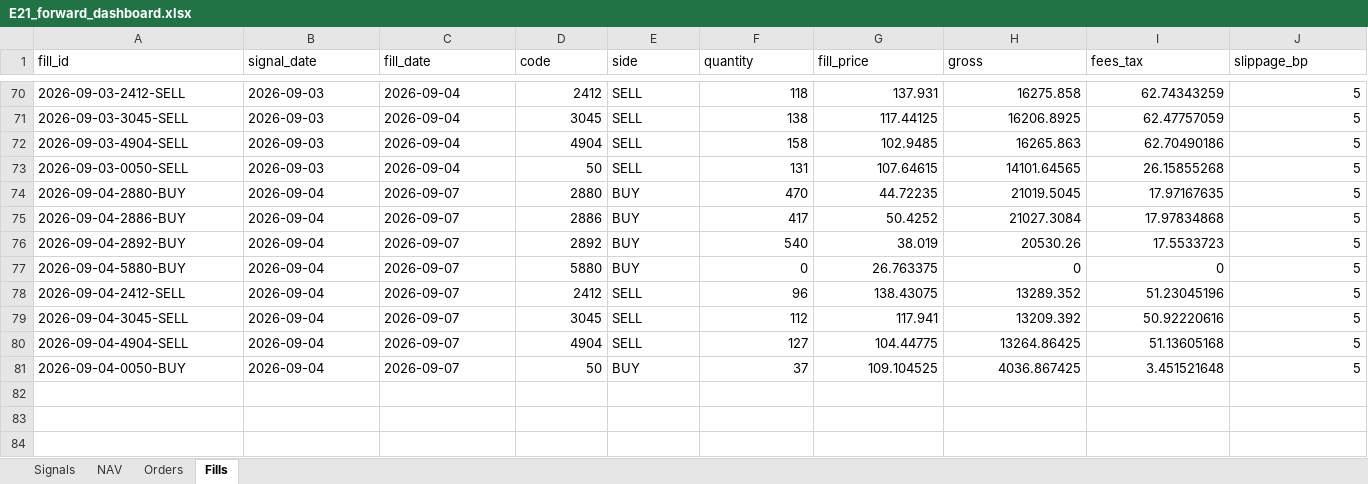
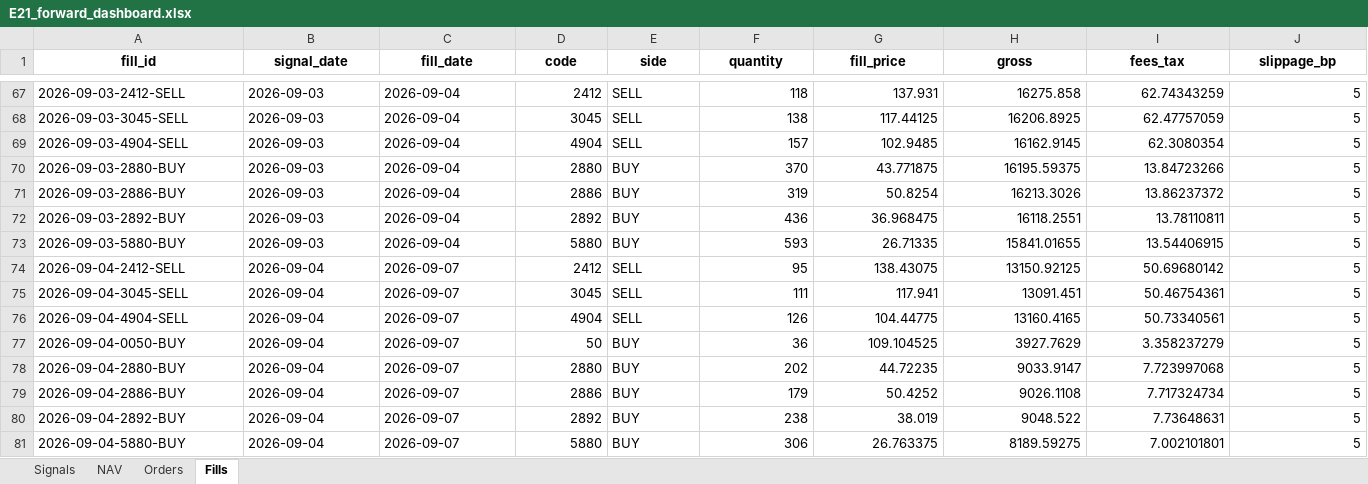
Before and after one commit to megasoma12002/v412d-data-bridge, an Excel workbook: forward/e21/E21_forward_dashboard.xlsx, sheet Fills, drawn as a sheet; only a part is shown, gaps mark what is left out; values as stored, in another font and other column widths than the file's, no borders; removed rows and columns are numbered as before the commit, all else as after; the diff covers the shown part only; the diff names each change by its address in the sheet, - before the commit and + after, or states it on an @@ line.

```diff
--- a/forward/e21/E21_forward_dashboard.xlsx (sheet Fills)
+++ b/forward/e21/E21_forward_dashboard.xlsx (sheet Fills)
@@ A1:J1 bold: off → on, alignment: left → center @@
-F69 (quantity): 158
+F69 (quantity): 157
-H69 (gross): 16265.863
+H69 (gross): 16162.9145
-I69 (fees_tax): 62.70490186
+I69 (fees_tax): 62.3080354
-row 73: 2026-09-03-0050-SELL | 2026-09-03 | 2026-09-04 | 50 | SELL | 131 | 107.64615 | 14101.64565 | 26.15855268 | 5
-row 74: 2026-09-04-2880-BUY | 2026-09-04 | 2026-09-07 | 2880 | BUY | 470 | 44.72235 | 21019.5045 | 17.97167635 | 5
-row 75: 2026-09-04-2886-BUY | 2026-09-04 | 2026-09-07 | 2886 | BUY | 417 | 50.4252 | 21027.3084 | 17.97834868 | 5
-row 76: 2026-09-04-2892-BUY | 2026-09-04 | 2026-09-07 | 2892 | BUY | 540 | 38.019 | 20530.26 | 17.5533723 | 5
-row 77: 2026-09-04-5880-BUY | 2026-09-04 | 2026-09-07 | 5880 | BUY | 0 | 26.763375 | 0 | 0 | 5
+row 70: 2026-09-03-2880-BUY | 2026-09-03 | 2026-09-04 | 2880 | BUY | 370 | 43.771875 | 16195.59375 | 13.84723266 | 5
+row 71: 2026-09-03-2886-BUY | 2026-09-03 | 2026-09-04 | 2886 | BUY | 319 | 50.8254 | 16213.3026 | 13.86237372 | 5
+row 72: 2026-09-03-2892-BUY | 2026-09-03 | 2026-09-04 | 2892 | BUY | 436 | 36.968475 | 16118.2551 | 13.78110811 | 5
+row 73: 2026-09-03-5880-BUY | 2026-09-03 | 2026-09-04 | 5880 | BUY | 593 | 26.71335 | 15841.01655 | 13.54406915 | 5
-F74 (quantity): 96
+F74 (quantity): 95
-H74 (gross): 13289.352
+H74 (gross): 13150.92125
-I74 (fees_tax): 51.23045196
+I74 (fees_tax): 50.69680142
-F75 (quantity): 112
+F75 (quantity): 111
-H75 (gross): 13209.392
+H75 (gross): 13091.451
-I75 (fees_tax): 50.92220616
+I75 (fees_tax): 50.46754361
-F76 (quantity): 127
+F76 (quantity): 126
-H76 (gross): 13264.86425
+H76 (gross): 13160.4165
-I76 (fees_tax): 51.13605168
+I76 (fees_tax): 50.73340561
-F77 (quantity): 37
+F77 (quantity): 36
-H77 (gross): 4036.867425
+H77 (gross): 3927.7629
-I77 (fees_tax): 3.451521648
+I77 (fees_tax): 3.358237279
+row 78: 2026-09-04-2880-BUY | 2026-09-04 | 2026-09-07 | 2880 | BUY | 202 | 44.72235 | 9033.9147 | 7.723997068 | 5
+row 79: 2026-09-04-2886-BUY | 2026-09-04 | 2026-09-07 | 2886 | BUY | 179 | 50.4252 | 9026.1108 | 7.717324734 | 5
+row 80: 2026-09-04-2892-BUY | 2026-09-04 | 2026-09-07 | 2892 | BUY | 238 | 38.019 | 9048.522 | 7.73648631 | 5
+row 81: 2026-09-04-5880-BUY | 2026-09-04 | 2026-09-07 | 5880 | BUY | 306 | 26.763375 | 8189.59275 | 7.002101801 | 5
```
Also changed, not shown: 10 added rows, 13 removed rows, 19 moved rows and 18 edited cells elsewhere in this sheet, sheet Orders, sheet NAV, sheet Signals, 16 other files.
